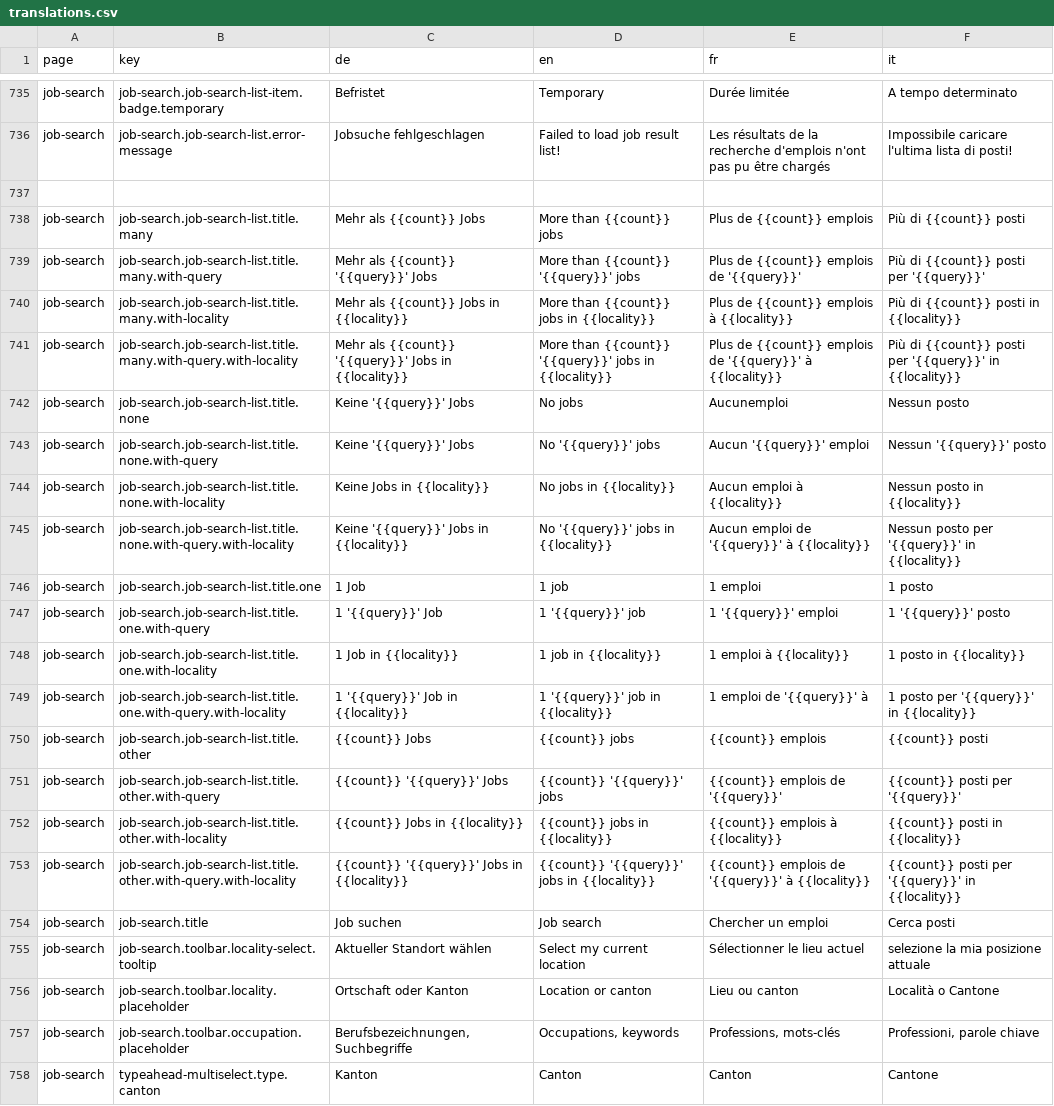
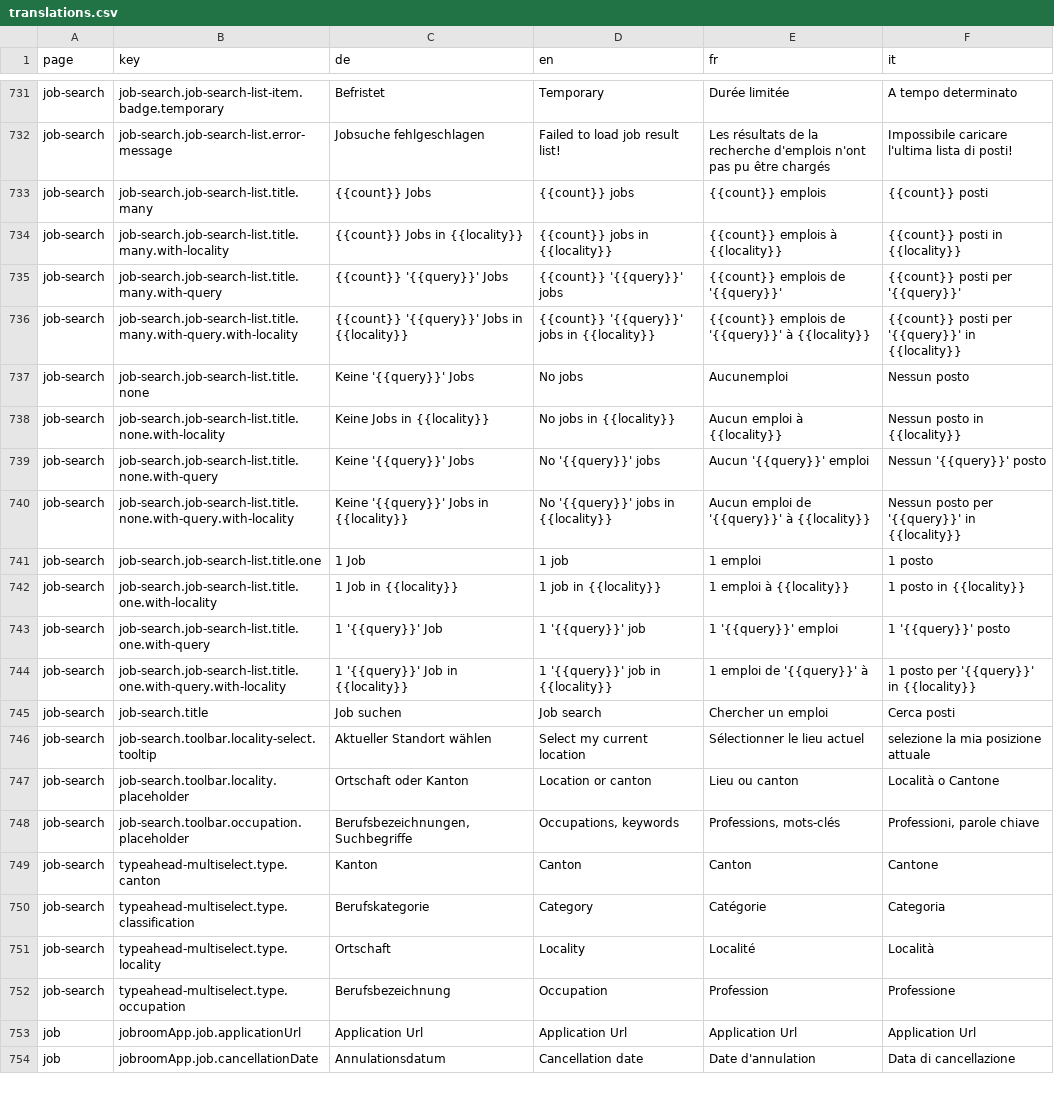
Before and after one commit to tdascoli/jobroom2, a CSV file: src/main/webapp/i18n/translations.csv, drawn as a sheet; only a part is shown, gaps mark what is left out; the shorter side is filled out with more unchanged rows; the diff covers the shown part only.

Commit message:
JR2-692: Remove unused translation keys and change "other" to "many"

```diff
--- a/src/main/webapp/i18n/translations.csv
+++ b/src/main/webapp/i18n/translations.csv
@@ -736,19 +732,14 @@ job-search,job-search.job-search-list-item.badge.temporary,Befristet,Temporary,D
 job-search,job-search.job-search-list.error-message,Jobsuche fehlgeschlagen,Failed to load job result list!,Les résultats de la recherche d'emplois n'ont pas pu être chargés,Impossibile caricare l'ultima lista di posti!
-
-job-search,job-search.job-search-list.title.many,Mehr als {{count}} Jobs,More than {{count}} jobs,Plus de {{count}} emplois,Più di {{count}} posti
-job-search,job-search.job-search-list.title.many.with-query,Mehr als {{count}} '{{query}}' Jobs,More than {{count}} '{{query}}' jobs,Plus de {{count}} emplois de '{{query}}',Più di {{count}} posti per '{{query}}'
-job-search,job-search.job-search-list.title.many.with-locality,Mehr als {{count}} Jobs in {{locality}},More than {{count}} jobs in {{locality}},Plus de {{count}} emplois à {{locality}},Più di {{count}} posti in {{locality}}
-job-search,job-search.job-search-list.title.many.with-query.with-locality,Mehr als {{count}} '{{query}}' Jobs in {{locality}},More than {{count}} '{{query}}' jobs in {{locality}},Plus de {{count}} emplois de '{{query}}' à {{locality}},Più di {{count}} posti per '{{query}}' in {{locality}}
+job-search,job-search.job-search-list.title.many,{{count}} Jobs,{{count}} jobs,{{count}} emplois,{{count}} posti
+job-search,job-search.job-search-list.title.many.with-locality,{{count}} Jobs in {{locality}},{{count}} jobs in {{locality}},{{count}} emplois à {{locality}},{{count}} posti in {{locality}}
+job-search,job-search.job-search-list.title.many.with-query,{{count}} '{{query}}' Jobs,{{count}} '{{query}}' jobs,{{count}} emplois de '{{query}}',{{count}} posti per '{{query}}'
+job-search,job-search.job-search-list.title.many.with-query.with-locality,{{count}} '{{query}}' Jobs in {{locality}},{{count}} '{{query}}' jobs in {{locality}},{{count}} emplois de '{{query}}' à {{locality}},{{count}} posti per '{{query}}' in {{locality}}
 job-search,job-search.job-search-list.title.none,Keine '{{query}}' Jobs,No jobs,Aucunemploi,Nessun posto
+job-search,job-search.job-search-list.title.none.with-locality,Keine Jobs in {{locality}},No jobs in {{locality}},Aucun emploi à {{locality}},Nessun posto in {{locality}}
 job-search,job-search.job-search-list.title.none.with-query,Keine '{{query}}' Jobs,No '{{query}}' jobs,Aucun '{{query}}' emploi,Nessun '{{query}}' posto
-job-search,job-search.job-search-list.title.none.with-locality,Keine Jobs in {{locality}},No jobs in {{locality}},Aucun emploi à {{locality}},Nessun posto in {{locality}}
 job-search,job-search.job-search-list.title.none.with-query.with-locality,Keine '{{query}}' Jobs in {{locality}},No '{{query}}' jobs in {{locality}},Aucun emploi de '{{query}}' à {{locality}},Nessun posto per '{{query}}' in {{locality}}
 job-search,job-search.job-search-list.title.one,1 Job,1 job,1 emploi,1 posto
+job-search,job-search.job-search-list.title.one.with-locality,1 Job in {{locality}},1 job in {{locality}},1 emploi à {{locality}},1 posto in {{locality}}
 job-search,job-search.job-search-list.title.one.with-query,1 '{{query}}' Job,1 '{{query}}' job,1 '{{query}}' emploi,1 '{{query}}' posto
-job-search,job-search.job-search-list.title.one.with-locality,1 Job in {{locality}},1 job in {{locality}},1 emploi à {{locality}},1 posto in {{locality}}
 job-search,job-search.job-search-list.title.one.with-query.with-locality,1 '{{query}}' Job in {{locality}},1 '{{query}}' job in {{locality}},1 emploi de '{{query}}' à,1 posto per '{{query}}' in {{locality}}
-job-search,job-search.job-search-list.title.other,{{count}} Jobs,{{count}} jobs,{{count}} emplois,{{count}} posti
-job-search,job-search.job-search-list.title.other.with-query,{{count}} '{{query}}' Jobs,{{count}} '{{query}}' jobs,{{count}} emplois de '{{query}}',{{count}} posti per '{{query}}'
-job-search,job-search.job-search-list.title.other.with-locality,{{count}} Jobs in {{locality}},{{count}} jobs in {{locality}},{{count}} emplois à {{locality}},{{count}} posti in {{locality}}
-job-search,job-search.job-search-list.title.other.with-query.with-locality,{{count}} '{{query}}' Jobs in {{locality}},{{count}} '{{query}}' jobs in {{locality}},{{count}} emplois de '{{query}}' à {{locality}},{{count}} posti per '{{query}}' in {{locality}}
 job-search,job-search.title,Job suchen,Job search,Chercher un emploi,Cerca posti
```
Also changed, not shown: 1 added row, 5 removed rows, 2 moved rows and 12 edited cells elsewhere in this file, 10 other files.
